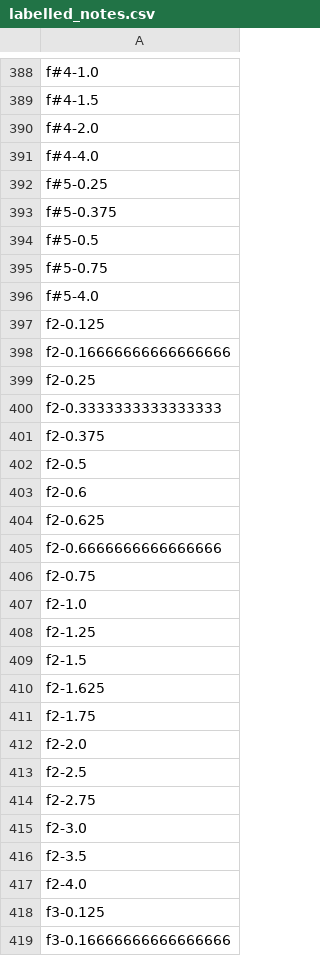
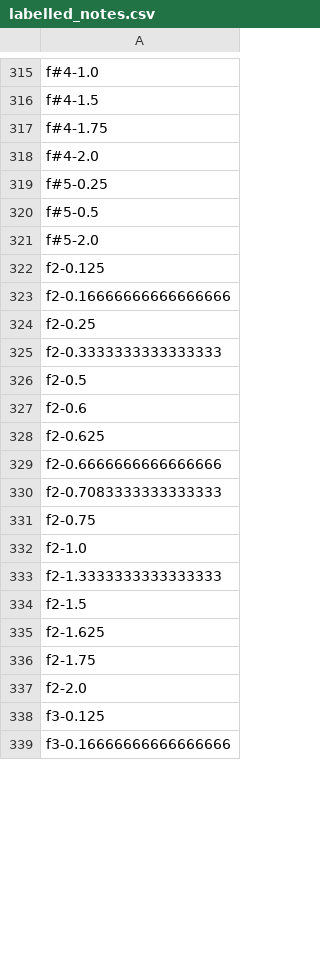
Before and after one commit to WermooZ/ml_music_anal, a CSV file: output/labelled_notes.csv, drawn as a sheet; only a part is shown, gaps mark what is left out; the diff covers the shown part only.

```diff
--- a/output/labelled_notes.csv
+++ b/output/labelled_notes.csv
@@ -389,9 +316,7 @@ f#4-1.0
 f#4-1.5
+f#4-1.75
 f#4-2.0
-f#4-4.0
 f#5-0.25
-f#5-0.375
 f#5-0.5
-f#5-0.75
-f#5-4.0
+f#5-2.0
 f2-0.125
@@ -400,3 +325,2 @@ f2-0.25
 f2-0.3333333333333333
-f2-0.375
 f2-0.5
@@ -405,5 +329,6 @@ f2-0.625
 f2-0.6666666666666666
+f2-0.7083333333333333
 f2-0.75
 f2-1.0
-f2-1.25
+f2-1.3333333333333333
 f2-1.5
@@ -412,7 +337,2 @@ f2-1.75
 f2-2.0
-f2-2.5
-f2-2.75
-f2-3.0
-f2-3.5
-f2-4.0
 f3-0.125
```
Also changed, not shown: 40 added rows, 130 removed rows and 17 edited cells elsewhere in this file, 7 other files.
